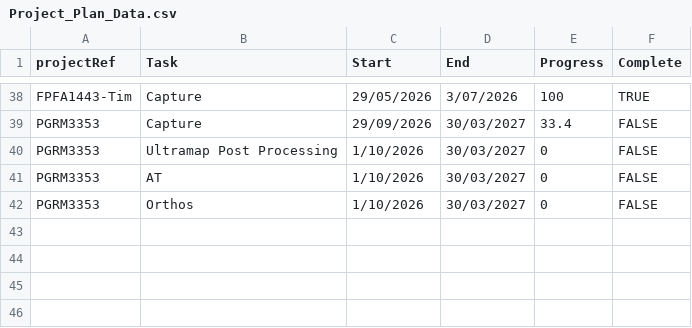
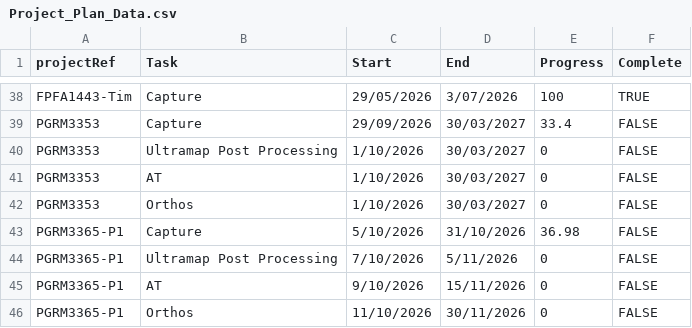
Before and after one commit to aerialsurveysnz/Project_management_Data, a CSV file: Project_Plan_Data.csv, drawn as a sheet; only a part is shown, gaps mark what is left out; the diff names each change by its address in the sheet, - before the commit and + after, or states it on an @@ line.

Commit message:
update

```diff
--- a/Project_Plan_Data.csv
+++ b/Project_Plan_Data.csv
+row 43: PGRM3365-P1 | Capture | 5/10/2026 | 31/10/2026 | 36.98 | FALSE
+row 44: PGRM3365-P1 | Ultramap Post Processing | 7/10/2026 | 5/11/2026 | 0 | FALSE
+row 45: PGRM3365-P1 | AT | 9/10/2026 | 15/11/2026 | 0 | FALSE
+row 46: PGRM3365-P1 | Orthos | 11/10/2026 | 30/11/2026 | 0 | FALSE
```
